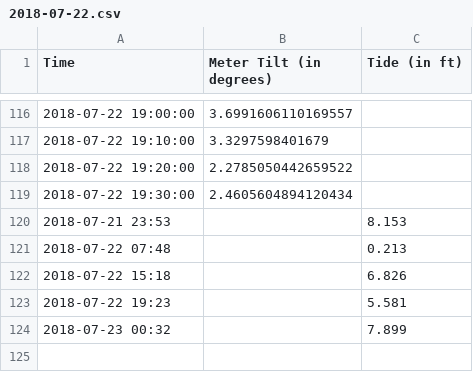
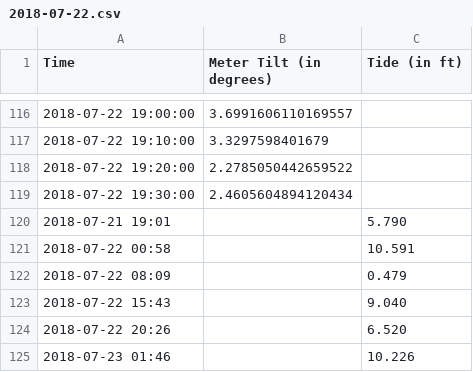
Before and after one commit to max-kviatkouski/mukilteo-pnwdiving-org, a CSV file: data/reports/2018-07-22.csv, drawn as a sheet; only a part is shown, gaps mark what is left out; removed rows and columns are numbered as before the commit, all else as after; the diff names each change by its address in the sheet, - before the commit and + after, or states it on an @@ line.

Commit message:
- first nice version of the site - provided proper Glendale data for selected days - adusted html theme a little bit - made highchart more clear

```diff
--- a/data/reports/2018-07-22.csv
+++ b/data/reports/2018-07-22.csv
-row 120: 2018-07-21 23:53 |  | 8.153
-row 121: 2018-07-22 07:48 |  | 0.213
-row 122: 2018-07-22 15:18 |  | 6.826
-row 123: 2018-07-22 19:23 |  | 5.581
-row 124: 2018-07-23 00:32 |  | 7.899
+row 120: 2018-07-21 19:01 |  | 5.790
+row 121: 2018-07-22 00:58 |  | 10.591
+row 122: 2018-07-22 08:09 |  | 0.479
+row 123: 2018-07-22 15:43 |  | 9.040
+row 124: 2018-07-22 20:26 |  | 6.520
+row 125: 2018-07-23 01:46 |  | 10.226
```
Also changed, not shown: data/reports/2018-07-19.csv, data/reports/2018-07-20.csv, 4 other files.
